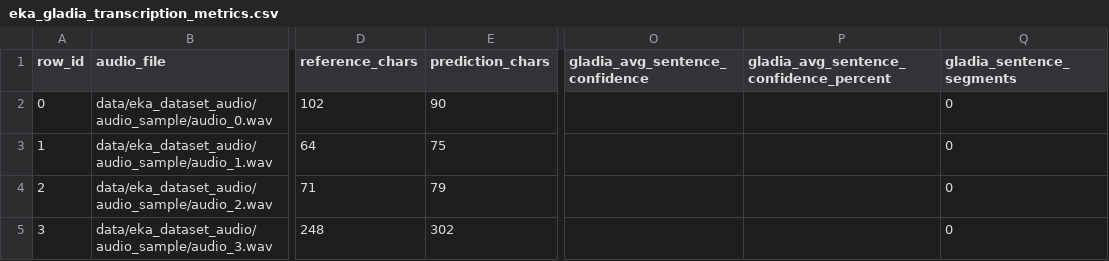
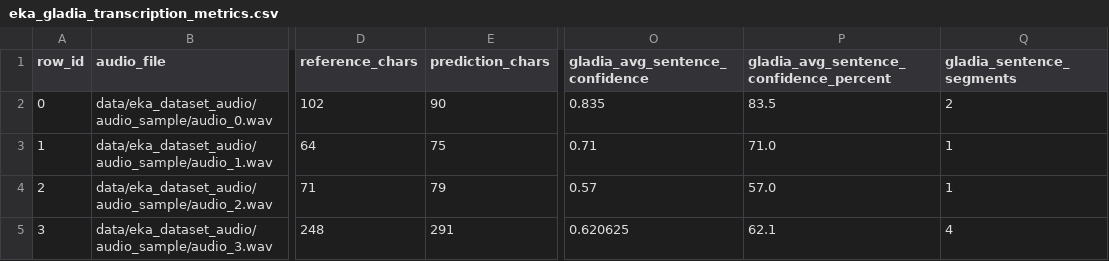
Before and after one commit to Advanced-Software-Technology-course/NLP-for-medical-records, a CSV file: evaluation/eka_gladia_transcription_metrics.csv, drawn as a sheet; only a part is shown, gaps mark what is left out; the diff names each change by its address in the sheet, - before the commit and + after, or states it on an @@ line.

Commit message:
Add vocabulary to Gladia Transcription

```diff
--- a/evaluation/eka_gladia_transcription_metrics.csv
+++ b/evaluation/eka_gladia_transcription_metrics.csv
-O2 (gladia_avg_sentence_confidence): (empty)
+O2 (gladia_avg_sentence_confidence): 0.835
-P2: (empty)
+P2: 83.5
-Q2 (gladia_sentence_segments): 0
+Q2 (gladia_sentence_segments): 2
-O3 (gladia_avg_sentence_confidence): (empty)
+O3 (gladia_avg_sentence_confidence): 0.71
-P3: (empty)
+P3: 71.0
-Q3:Q4 (gladia_sentence_segments): 0
+Q3:Q4 (gladia_sentence_segments): 1
-O4 (gladia_avg_sentence_confidence): (empty)
+O4 (gladia_avg_sentence_confidence): 0.57
-P4: (empty)
+P4: 57.0
-E5 (prediction_chars): 302
+E5 (prediction_chars): 291
-O5 (gladia_avg_sentence_confidence): (empty)
+O5 (gladia_avg_sentence_confidence): 0.620625
-P5: (empty)
+P5: 62.1
-Q5 (gladia_sentence_segments): 0
+Q5 (gladia_sentence_segments): 4
```
Also changed, not shown: 12 other files.
